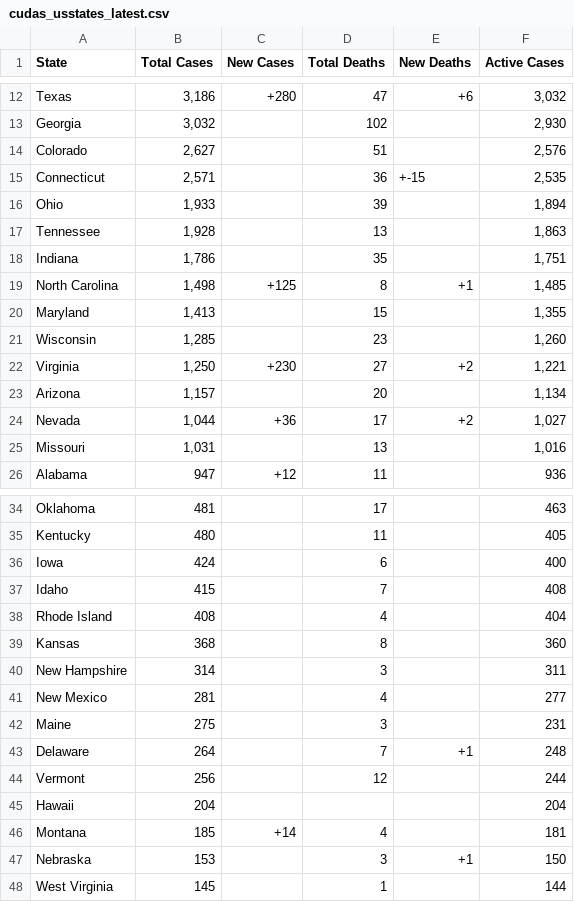
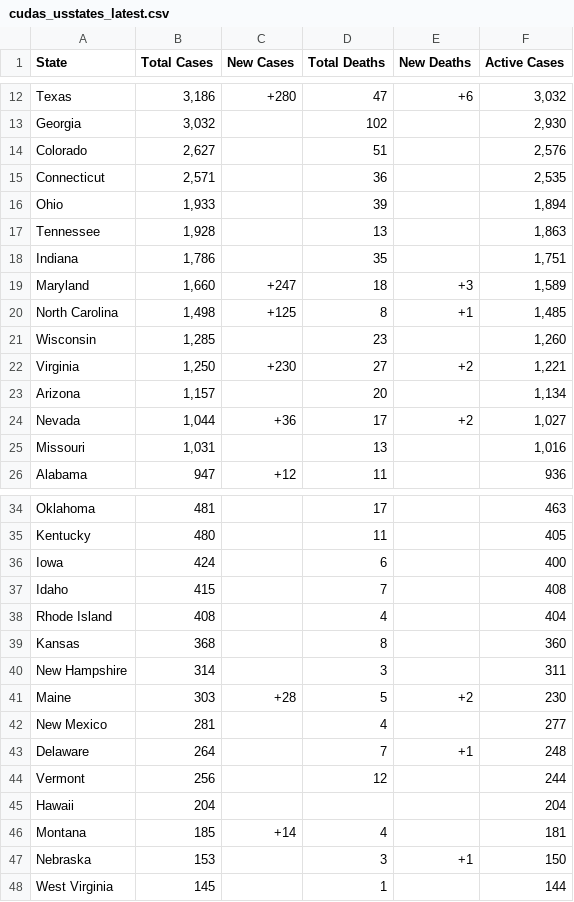
Before and after one commit to WeatherEric/covid19, a CSV file: latestdata/cudas_usstates_latest.csv, drawn as a sheet; only a part is shown, gaps mark what is left out.

Commit message:
20200331 14:45:01Z Upload

```diff
--- a/latestdata/cudas_usstates_latest.csv
+++ b/latestdata/cudas_usstates_latest.csv
@@ -14,3 +14,3 @@ Georgia,"3,032",,102,,"2,930"
 Colorado,"2,627",,51,,"2,576"
-Connecticut,"2,571",,36,+-15,"2,535"
+Connecticut,"2,571",,36,,"2,535"
 Ohio,"1,933",,39,,"1,894"
@@ -18,4 +18,4 @@ Tennessee,"1,928",,13,,"1,863"
 Indiana,"1,786",,35,,"1,751"
+Maryland,"1,660",+247,18,+3,"1,589"
 North Carolina,"1,498",+125,8,+1,"1,485"
-Maryland,"1,413",,15,,"1,355"
 Wisconsin,"1,285",,23,,"1,260"
@@ -40,4 +40,4 @@ Kansas,368,,8,,360
 New Hampshire,314,,3,,311
+Maine,303,+28,5,+2,230
 New Mexico,281,,4,,277
-Maine,275,,3,,231
 Delaware,264,,7,+1,248
```
